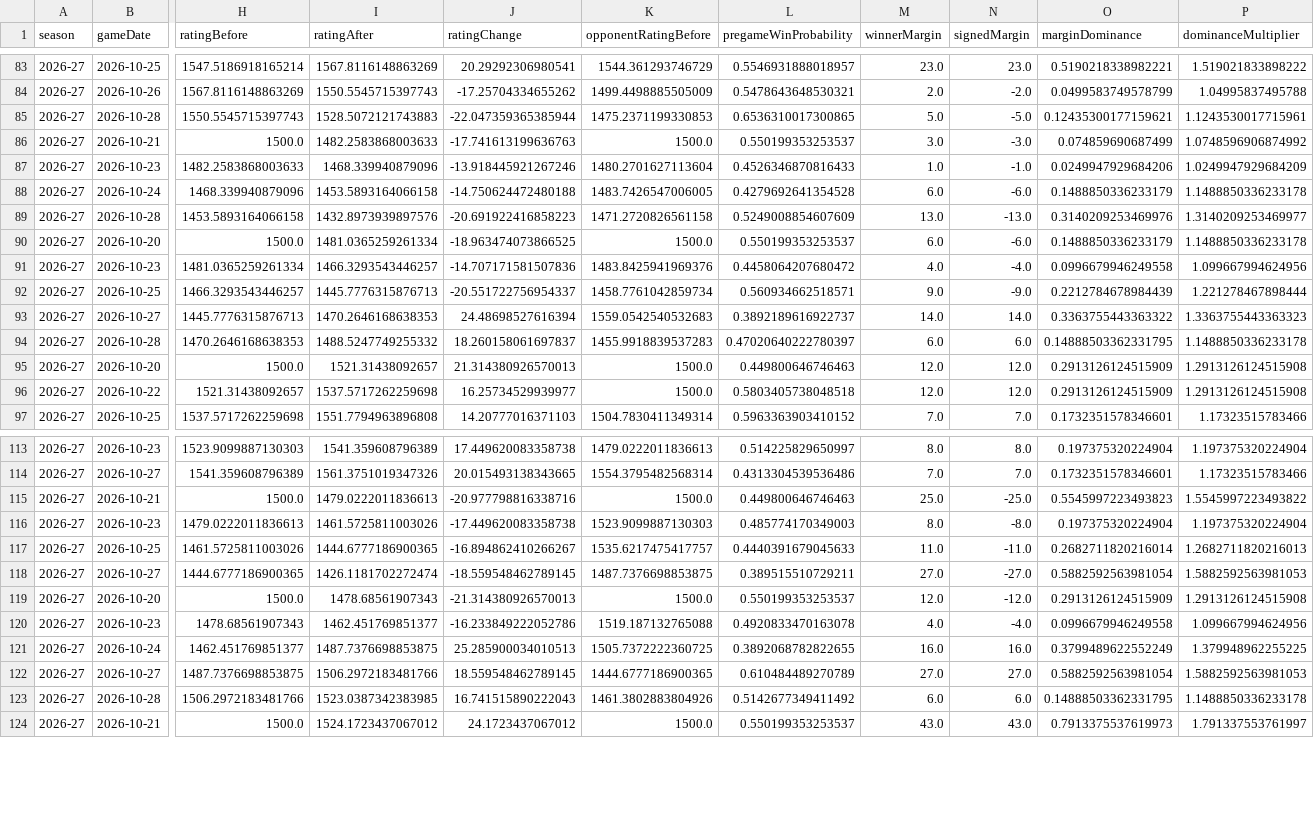
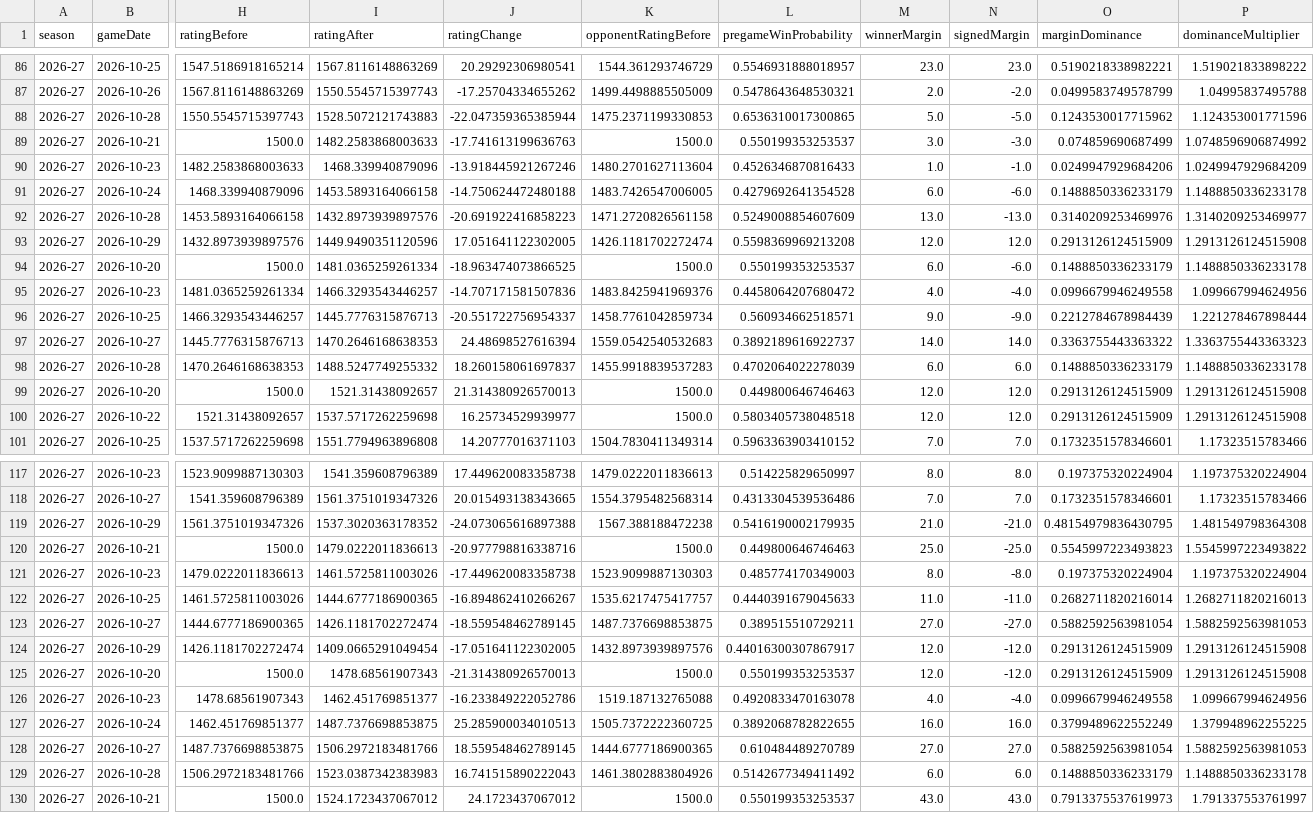
Before and after one commit to SahilSN/Courtvision, a CSV file: results/season_intelligence/2026-27_team_rating_games_v1.csv, drawn as a sheet; only a part is shown, gaps mark what is left out; addresses are those after the commit; rows hold the shown columns only; the diff covers the shown part only; the diff names each change by its address in the sheet, - before the commit and + after, or states it on an @@ line.

Commit message:
update 2026-27 intelligence from Mac nightly job

```diff
--- a/results/season_intelligence/2026-27_team_rating_games_v1.csv
+++ b/results/season_intelligence/2026-27_team_rating_games_v1.csv
-O88 (marginDominance): 0.12435300177159621
+O88 (marginDominance): 0.1243530017715962
-P88 (dominanceMultiplier): 1.1243530017715961
+P88 (dominanceMultiplier): 1.124353001771596
+row 93: 2026-27 | 2026-10-29 | 1432.8973939897576 | 1449.9490351120596 | 17.051641122302005 | 1426.1181702272474 | 0.5598369969213208 | 12.0 | 12.0 | 0.2913126124515909 | 1.2913126124515908
-L98 (pregameWinProbability): 0.47020640222780397
+L98 (pregameWinProbability): 0.4702064022278039
-O98 (marginDominance): 0.14888503362331795
+O98 (marginDominance): 0.1488850336233179
+row 119: 2026-27 | 2026-10-29 | 1561.3751019347326 | 1537.3020363178352 | -24.073065616897388 | 1567.388188472238 | 0.5416190002179935 | 21.0 | -21.0 | 0.48154979836430795 | 1.481549798364308
+row 124: 2026-27 | 2026-10-29 | 1426.1181702272474 | 1409.0665291049454 | -17.051641122302005 | 1432.8973939897576 | 0.44016300307867917 | 12.0 | -12.0 | 0.2913126124515909 | 1.2913126124515908
-I129 (ratingAfter): 1523.0387342383985
+I129 (ratingAfter): 1523.0387342383983
-O129 (marginDominance): 0.14888503362331795
+O129 (marginDominance): 0.1488850336233179
```
Also changed, not shown: 3 added rows and 24 edited cells elsewhere in this file, results/player_intelligence/2026-27_player_ratings_v1.csv, results/season_intelligence/2026-27_team_summary_v1.csv, 7 other files.
